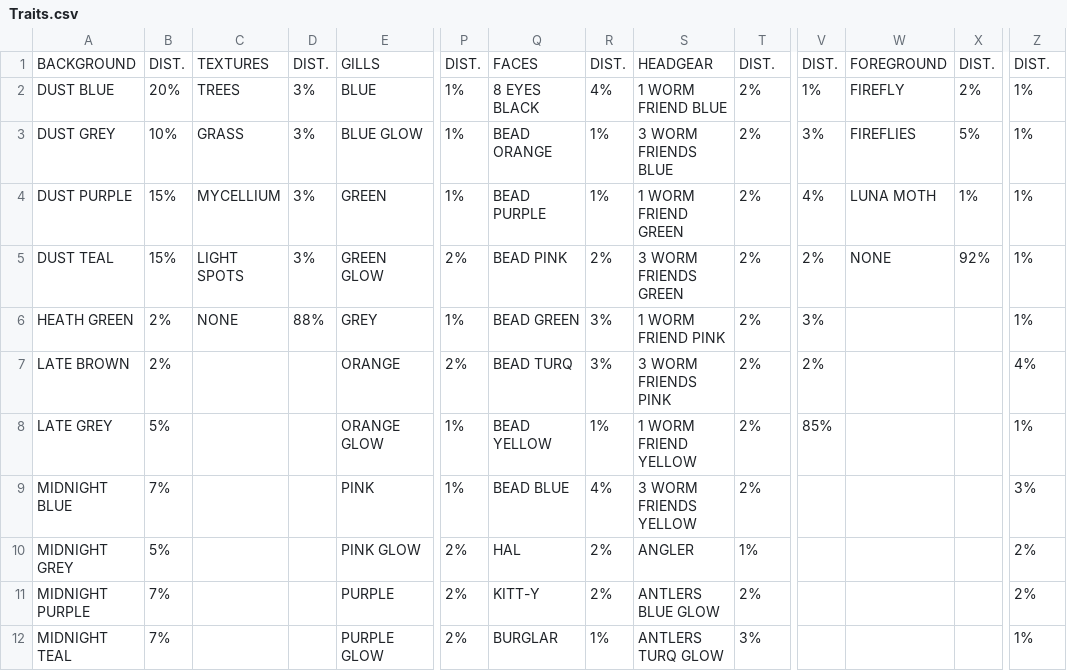
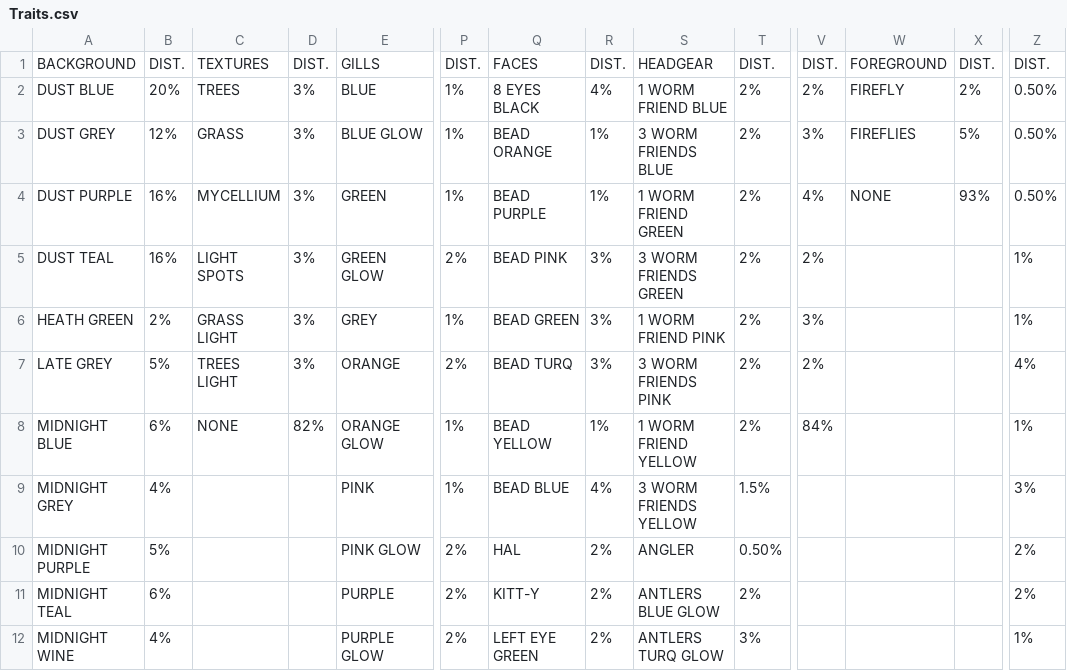
Before and after one commit to Animalmix55/ShroomiesMudClub, a CSV file: Utils/Night Shrooms/src/Assets/Rarities/Traits.csv, drawn as a sheet; only a part is shown, gaps mark what is left out; the diff covers the shown part only; the diff names each change by its address in the sheet, - before the commit and + after, or states it on an @@ line.

```diff
--- a/Utils/Night Shrooms/src/Assets/Rarities/Traits.csv
+++ b/Utils/Night Shrooms/src/Assets/Rarities/Traits.csv
-V2: 1%
+V2: 2%
-Z2:Z4: 1%
+Z2:Z4: 0.50%
-B3: 10%
+B3: 12%
-B4:B5: 15%
+B4:B5: 16%
-W4: LUNA MOTH
+W4: NONE
-X4: 1%
+X4: 93%
-R5: 2%
+R5: 3%
-W5: NONE
+W5: (empty)
-X5: 92%
+X5: (empty)
-C6: NONE
+C6: GRASS LIGHT
-D6: 88%
+D6: 3%
-A7: LATE BROWN
+A7: LATE GREY
-B7: 2%
+B7: 5%
-C7: (empty)
+C7: TREES LIGHT
-D7: (empty)
+D7: 3%
-A8: LATE GREY
+A8: MIDNIGHT BLUE
-B8: 5%
+B8: 6%
-C8: (empty)
+C8: NONE
-D8: (empty)
+D8: 82%
-V8: 85%
+V8: 84%
-A9: MIDNIGHT BLUE
+A9: MIDNIGHT GREY
-B9: 7%
+B9: 4%
-T9: 2%
+T9: 1.5%
-A10: MIDNIGHT GREY
+A10: MIDNIGHT PURPLE
-T10: 1%
+T10: 0.50%
-A11: MIDNIGHT PURPLE
+A11: MIDNIGHT TEAL
-B11: 7%
+B11: 6%
-A12: MIDNIGHT TEAL
+A12: MIDNIGHT WINE
-B12: 7%
+B12: 4%
-Q12: BURGLAR
+Q12: LEFT EYE GREEN
-R12: 1%
+R12: 2%
```
Also changed, not shown: 4 added rows, 4 removed rows and 44 edited cells elsewhere in this file, 17 other files.
